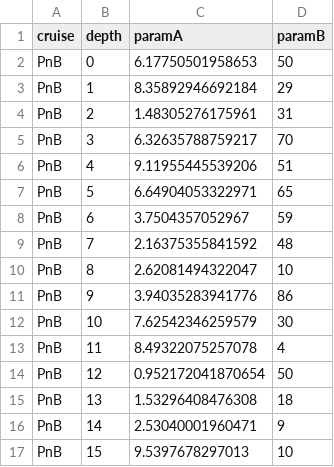
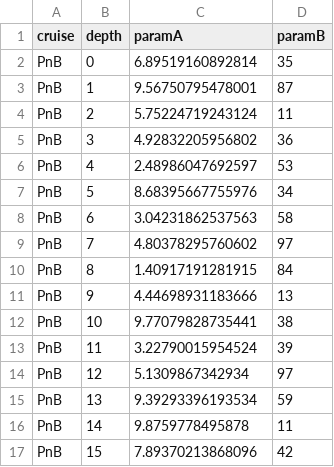
Before and after one commit to paulgmatson/OceanR, a CSV file: MyFirstDataframe.csv, drawn as a sheet; only a part is shown; the diff covers the shown part only.

```diff
--- a/MyFirstDataframe.csv
+++ b/MyFirstDataframe.csv
@@ -1,17 +1,17 @@
 "cruise","depth","paramA","paramB"
-"PnB",0,6.17750501958653,50
-"PnB",1,8.35892946692184,29
-"PnB",2,1.48305276175961,31
-"PnB",3,6.32635788759217,70
-"PnB",4,9.11955445539206,51
-"PnB",5,6.64904053322971,65
-"PnB",6,3.7504357052967,59
-"PnB",7,2.16375355841592,48
-"PnB",8,2.62081494322047,10
-"PnB",9,3.94035283941776,86
-"PnB",10,7.62542346259579,30
-"PnB",11,8.49322075257078,4
-"PnB",12,0.952172041870654,50
-"PnB",13,1.53296408476308,18
-"PnB",14,2.53040001960471,9
-"PnB",15,9.5397678297013,10
+"PnB",0,6.89519160892814,35
+"PnB",1,9.56750795478001,87
+"PnB",2,5.75224719243124,11
+"PnB",3,4.92832205956802,36
+"PnB",4,2.48986047692597,53
+"PnB",5,8.68395667755976,34
+"PnB",6,3.04231862537563,58
+"PnB",7,4.80378295760602,97
+"PnB",8,1.40917191281915,84
+"PnB",9,4.44698931183666,13
+"PnB",10,9.77079828735441,38
+"PnB",11,3.22790015954524,39
+"PnB",12,5.1309867342934,97
+"PnB",13,9.39293396193534,59
+"PnB",14,9.8759778495878,11
+"PnB",15,7.89370213868096,42
```
Also changed, not shown: 167 edited cells elsewhere in this file, 11 other files.
